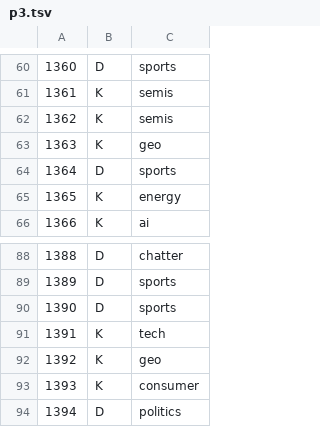
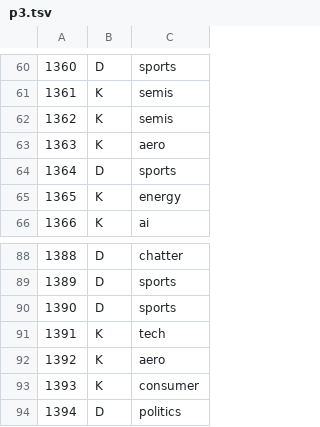
Before and after one commit to gyucheol/news-desk, a TSV file: data/mix-2026-10-15/scratch/F3/p3.tsv, drawn as a sheet; only a part is shown, gaps mark what is left out.

```diff
--- a/data/mix-2026-10-15/scratch/F3/p3.tsv
+++ b/data/mix-2026-10-15/scratch/F3/p3.tsv
@@ -62,3 +62,3 @@
 1362	K	semis
-1363	K	geo
+1363	K	aero
 1364	D	sports
@@ -91,3 +91,3 @@
 1391	K	tech
-1392	K	geo
+1392	K	aero
 1393	K	consumer
```
Also changed, not shown: data/mix-2026-10-15/out/F4.tsv, data/mix-2026-10-15/scratch/F3/p1.tsv, 6 other files.
